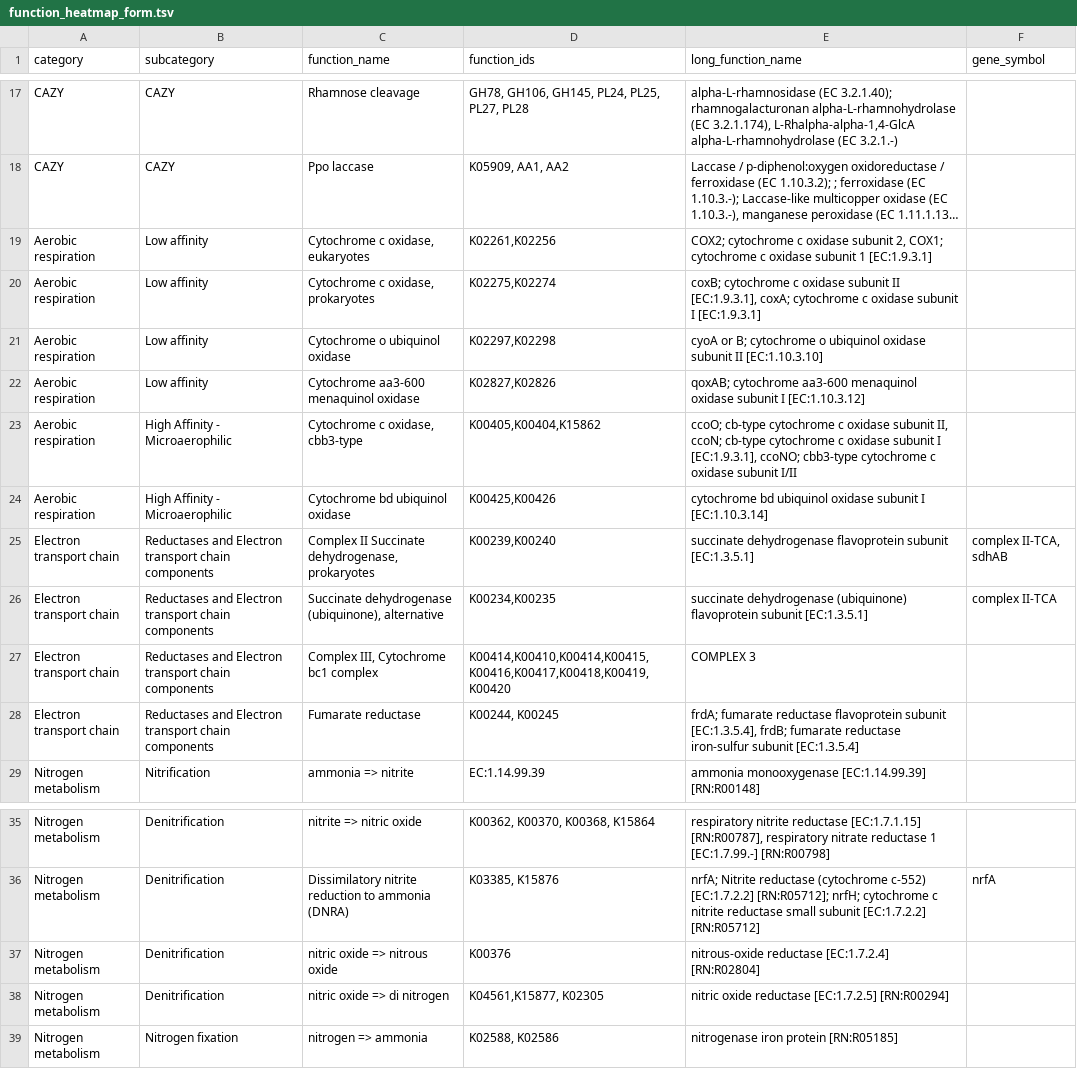
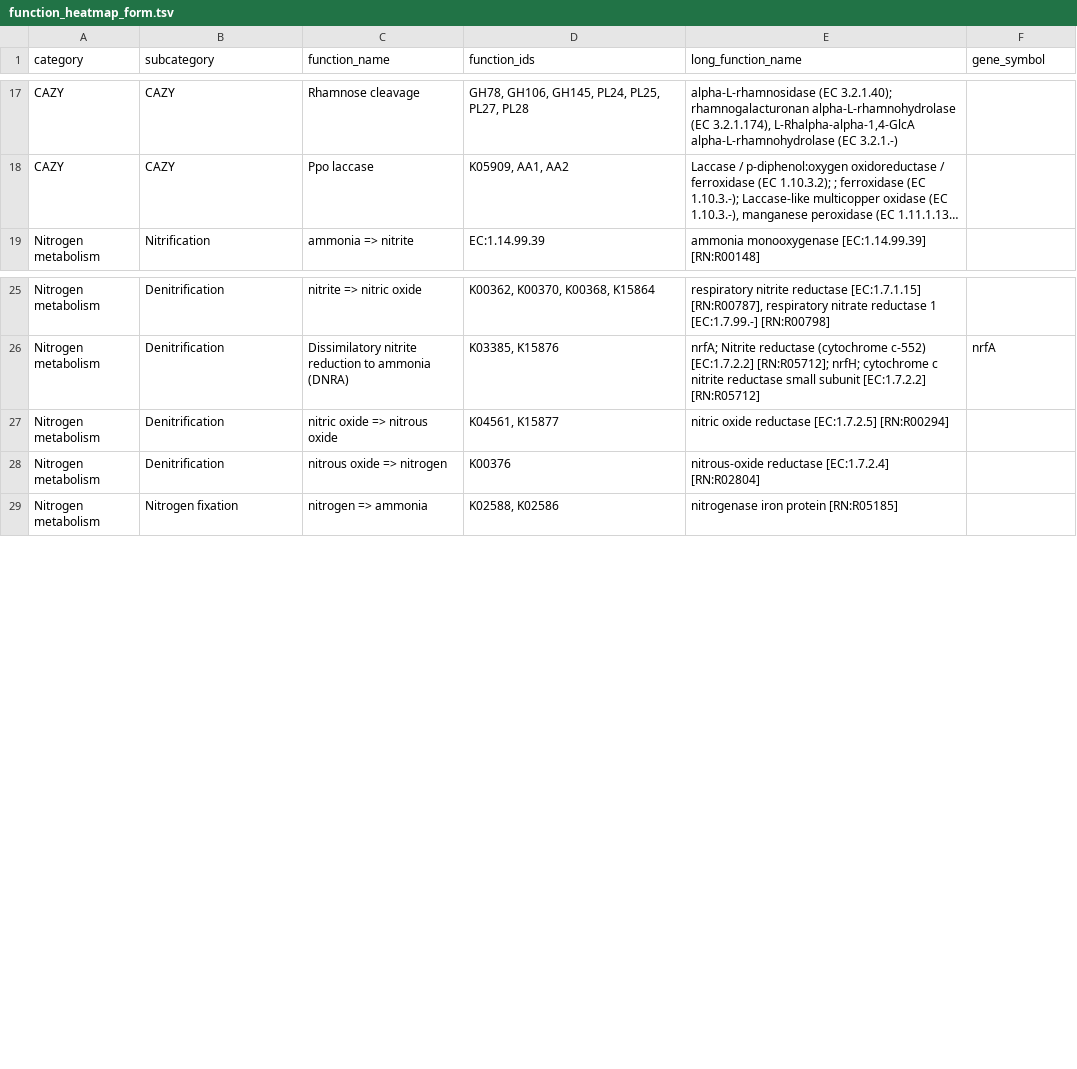
Before and after one commit to WrightonLabCSU/DRAM, a TSV file: data/function_heatmap_form.tsv, drawn as a sheet; only a part is shown, gaps mark what is left out; long unchanged cells end in …; removed rows and columns are numbered as before the commit, all else as after; the diff names each change by its address in the sheet, - before the commit and + after, or states it on an @@ line.

Commit message:
Update module list and fix function_heatmap_form for summarize

```diff
--- a/data/function_heatmap_form.tsv
+++ b/data/function_heatmap_form.tsv
-row 19: Aerobic respiration | Low affinity | Cytochrome c oxidase, eukaryotes | K02261,K02256 | COX2; cytochrome c oxidase subunit 2, COX1; cytochrome c oxidase subunit 1 [EC:1.9.3.1]
-row 20: Aerobic respiration | Low affinity | Cytochrome c oxidase, prokaryotes | K02275,K02274 | coxB; cytochrome c oxidase subunit II [EC:1.9.3.1], coxA; cytochrome c oxidase subunit I [EC:1.9.3.1]
-row 21: Aerobic respiration | Low affinity | Cytochrome o ubiquinol oxidase | K02297,K02298 | cyoA or B; cytochrome o ubiquinol oxidase subunit II [EC:1.10.3.10]
-row 22: Aerobic respiration | Low affinity | Cytochrome aa3-600 menaquinol oxidase | K02827,K02826 | qoxAB; cytochrome aa3-600 menaquinol oxidase subunit I [EC:1.10.3.12]
-row 23: Aerobic respiration | High Affinity - Microaerophilic | Cytochrome c oxidase, cbb3-type | K00405,K00404,K15862 | ccoO; cb-type cytochrome c oxidase subunit II, ccoN; cb-type cytochrome c oxidase subunit I [EC:1.9.3.1], ccoNO; cbb3-type cytochrome c oxidase subunit I/II
-row 24: Aerobic respiration | High Affinity - Microaerophilic | Cytochrome bd ubiquinol oxidase | K00425,K00426 | cytochrome bd ubiquinol oxidase subunit I [EC:1.10.3.14]
-row 25: Electron transport chain | Reductases and Electron transport chain components | Complex II Succinate dehydrogenase, prokaryotes | K00239,K00240 | succinate dehydrogenase flavoprotein subunit [EC:1.3.5.1] | complex II-TCA, sdhAB
-row 26: Electron transport chain | Reductases and Electron transport chain components | Succinate dehydrogenase (ubiquinone), alternative | K00234,K00235 | succinate dehydrogenase (ubiquinone) flavoprotein subunit [EC:1.3.5.1] | complex II-TCA
-row 27: Electron transport chain | Reductases and Electron transport chain components | Complex III, Cytochrome bc1 complex | K00414,K00410,K00414,K00415,K00416,K00417,K00418,K00419,K00420 | COMPLEX 3
-row 28: Electron transport chain | Reductases and Electron transport chain components | Fumarate reductase | K00244, K00245 | frdA; fumarate reductase flavoprotein subunit [EC:1.3.5.4], frdB; fumarate reductase iron-sulfur subunit [EC:1.3.5.4]
-D27 (function_ids): K00376
+D27 (function_ids): K04561, K15877
-E27 (long_function_name): nitrous-oxide reductase [EC:1.7.2.4] [RN:R02804]
+E27 (long_function_name): nitric oxide reductase [EC:1.7.2.5] [RN:R00294]
-C28 (function_name): nitric oxide => di nitrogen
+C28 (function_name): nitrous oxide => nitrogen
-D28 (function_ids): K04561,K15877, K02305
+D28 (function_ids): K00376
-E28 (long_function_name): nitric oxide reductase [EC:1.7.2.5] [RN:R00294]
+E28 (long_function_name): nitrous-oxide reductase [EC:1.7.2.4] [RN:R02804]
```
Also changed, not shown: 1 other file.
